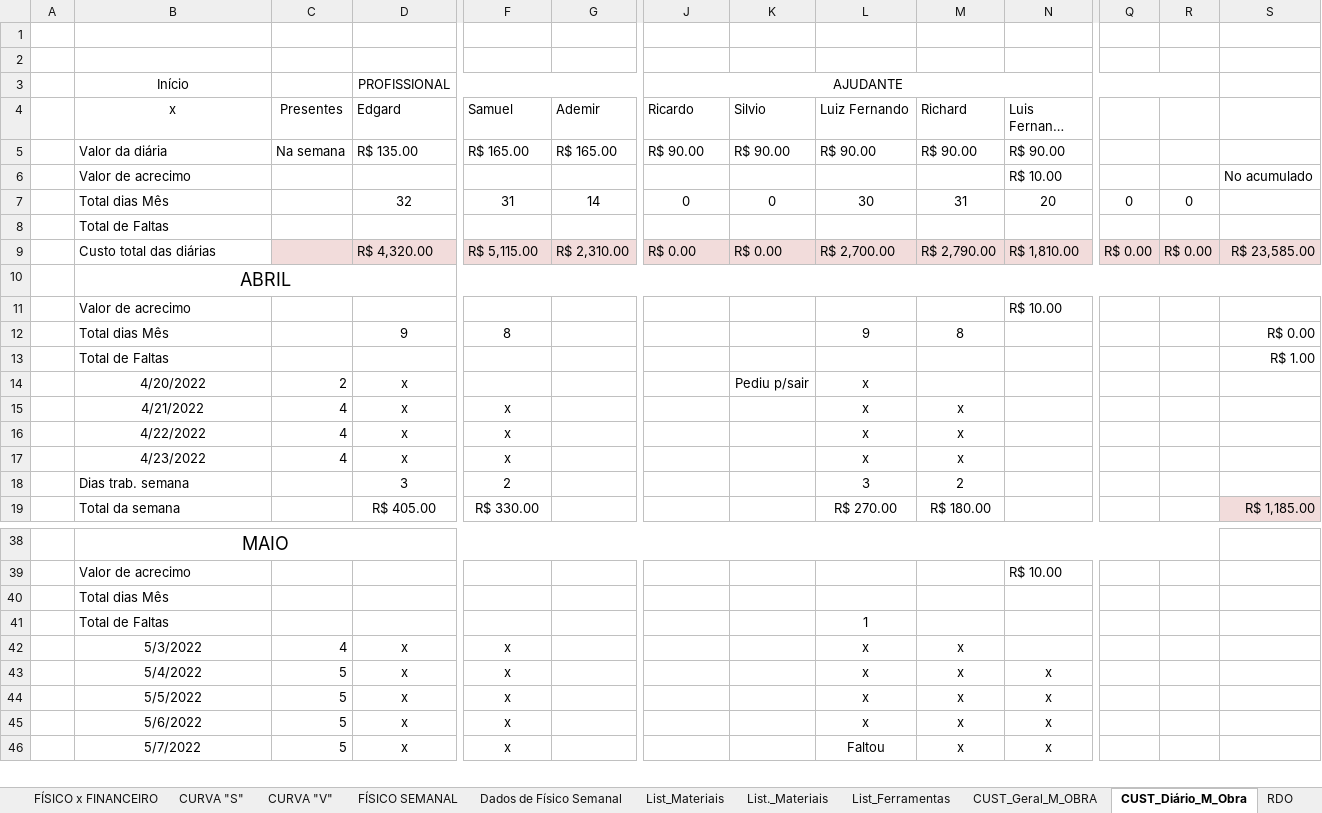
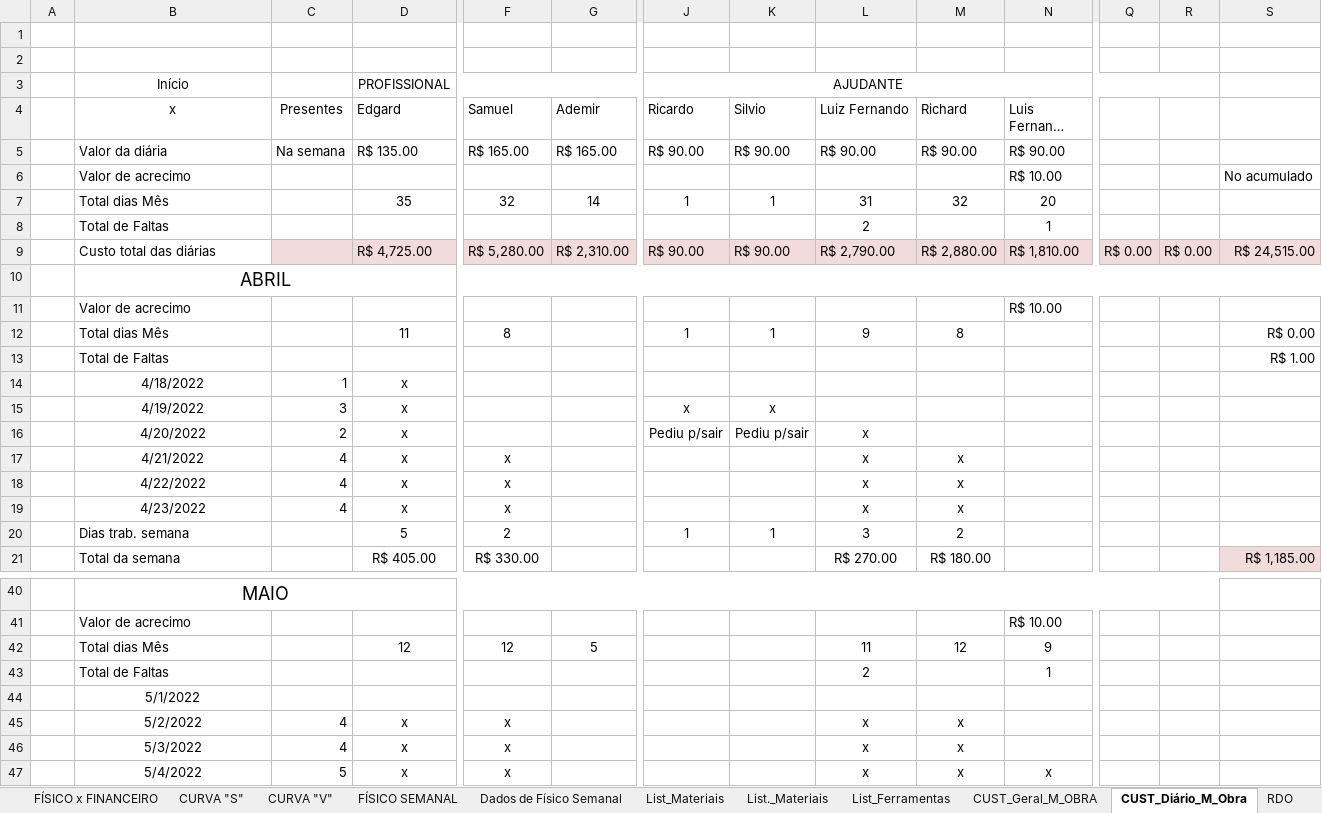
Before and after one commit to EdgardSancosta/Cronograma_Fisico_Financeiro, an Excel workbook: Cronograma_Fisíco_Finan_&_Curva_S_V_(2)(1).xlsx, sheet CUST_Diário_M_Obra, drawn as a sheet; only a part is shown, gaps mark what is left out; the shorter side is filled out with more unchanged rows; long unchanged cells end in …; values as stored, in another font and other column widths than the file's, no borders; conditional formats not drawn; removed rows and columns are numbered as before the commit, all else as after; rows hold the shown columns only; the diff covers the shown part only; the diff names each change by its address in the sheet, - before the commit and + after, or states it on an @@ line.

Commit message:
Update Cronograma_Fisíco_Finan_&_Curva_S_V_(2)(1).xlsx

```diff
--- a/Cronograma_Fisíco_Finan_&_Curva_S_V_(2)(1).xlsx (sheet CUST_Diário_M_Obra)
+++ b/Cronograma_Fisíco_Finan_&_Curva_S_V_(2)(1).xlsx (sheet CUST_Diário_M_Obra)
-D7 (Edgard): 32
+D7 (Edgard): 35
-F7 (Samuel): 31
+F7 (Samuel): 32
-J7 (Ricardo): 0
+J7 (Ricardo): 1
-K7 (Silvio): 0
+K7 (Silvio): 1
-L7 (Luiz Fernando): 30
+L7 (Luiz Fernando): 31
-M7 (Richard): 31
+M7 (Richard): 32
-Q7: 0
+Q7: (empty)
-R7: 0
+R7: (empty)
-row 8:  | Total de Faltas
+row 8:  | Total de Faltas |  |  |  |  |  |  | 2 |  | 1
-D9 (Edgard): R$ 4,320.00
+D9 (Edgard): R$ 4,725.00
-F9 (Samuel): R$ 5,115.00
+F9 (Samuel): R$ 5,280.00
-J9 (Ricardo): R$ 0.00
+J9 (Ricardo): R$ 90.00
-K9 (Silvio): R$ 0.00
+K9 (Silvio): R$ 90.00
-L9 (Luiz Fernando): R$ 2,700.00
+L9 (Luiz Fernando): R$ 2,790.00
-M9 (Richard): R$ 2,790.00
+M9 (Richard): R$ 2,880.00
-S9: R$ 23,585.00
+S9: R$ 24,515.00
-D12 (Edgard): 9
+D12 (Edgard): 11
-J12 (Ricardo): (empty)
+J12 (Ricardo): 1
-K12 (Silvio): (empty)
+K12 (Silvio): 1
+row 14:  | 4/18/2022 | 1 | x
+row 15:  | 4/19/2022 | 3 | x |  |  | x | x
-J16 (Ricardo): (empty)
+J16 (Ricardo): Pediu p/sair
-D20 (Edgard): 3
+D20 (Edgard): 5
-J20 (Ricardo): (empty)
+J20 (Ricardo): 1
-K20 (Silvio): (empty)
+K20 (Silvio): 1
+row 42:  | Total dias Mês |  | 12 | 12 | 5 |  |  | 11 | 12 | 9
+row 43:  | Total de Faltas |  |  |  |  |  |  | 2 |  | 1
-B44 (x): Total dias Mês
+B44 (x): 5/1/2022
-B44 alignment: left
+B44 alignment: center
-row 41:  | Total de Faltas |  |  |  |  |  |  | 1
+row 45:  | 5/2/2022 | 4 | x | x |  |  |  | x | x
```
Also changed, not shown: 3 added rows, 1 removed row and 2 edited cells elsewhere in this sheet, sheet CUST_Geral_M_OBRA, formulas that keep their value, charts or pictures.
